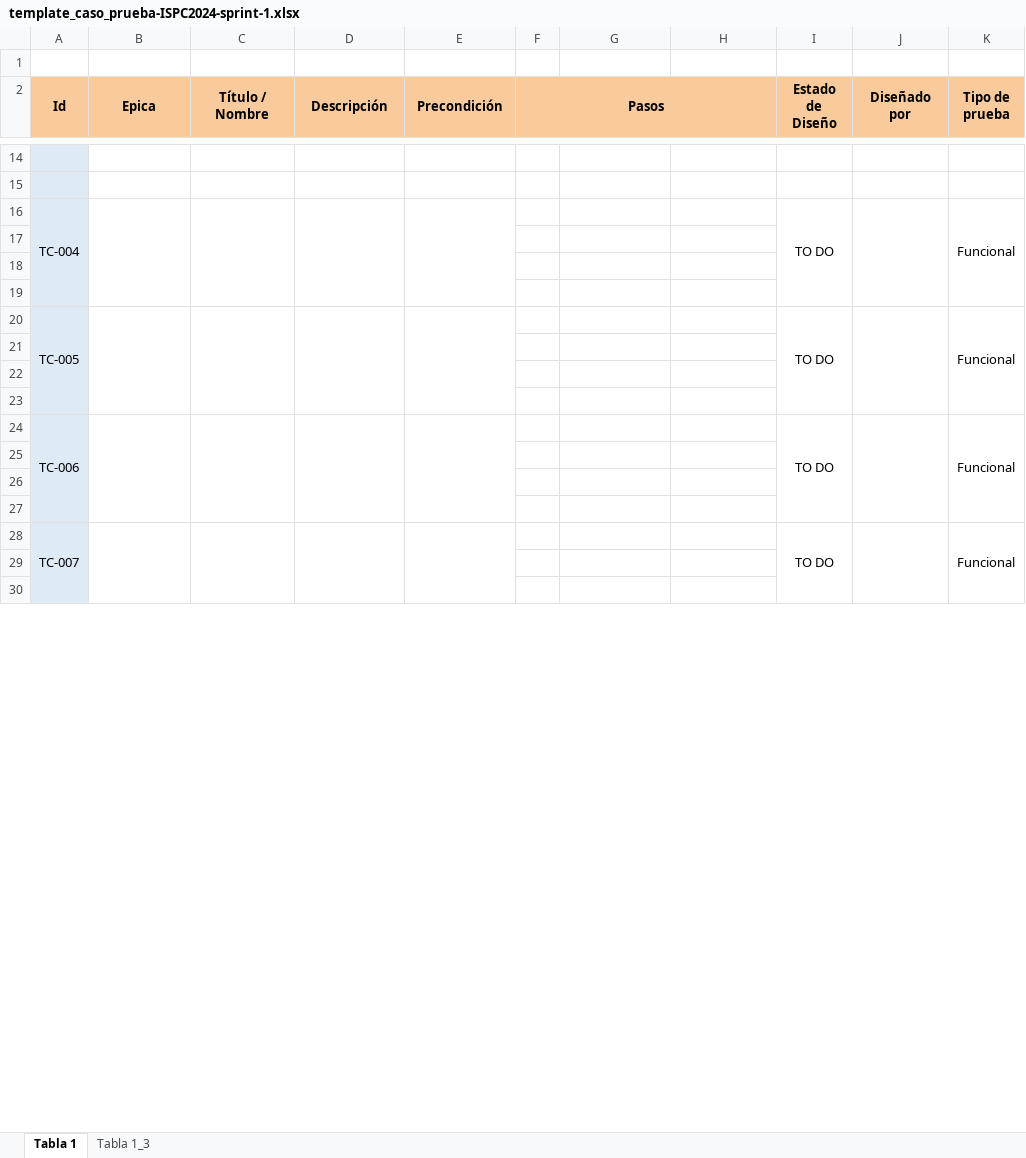
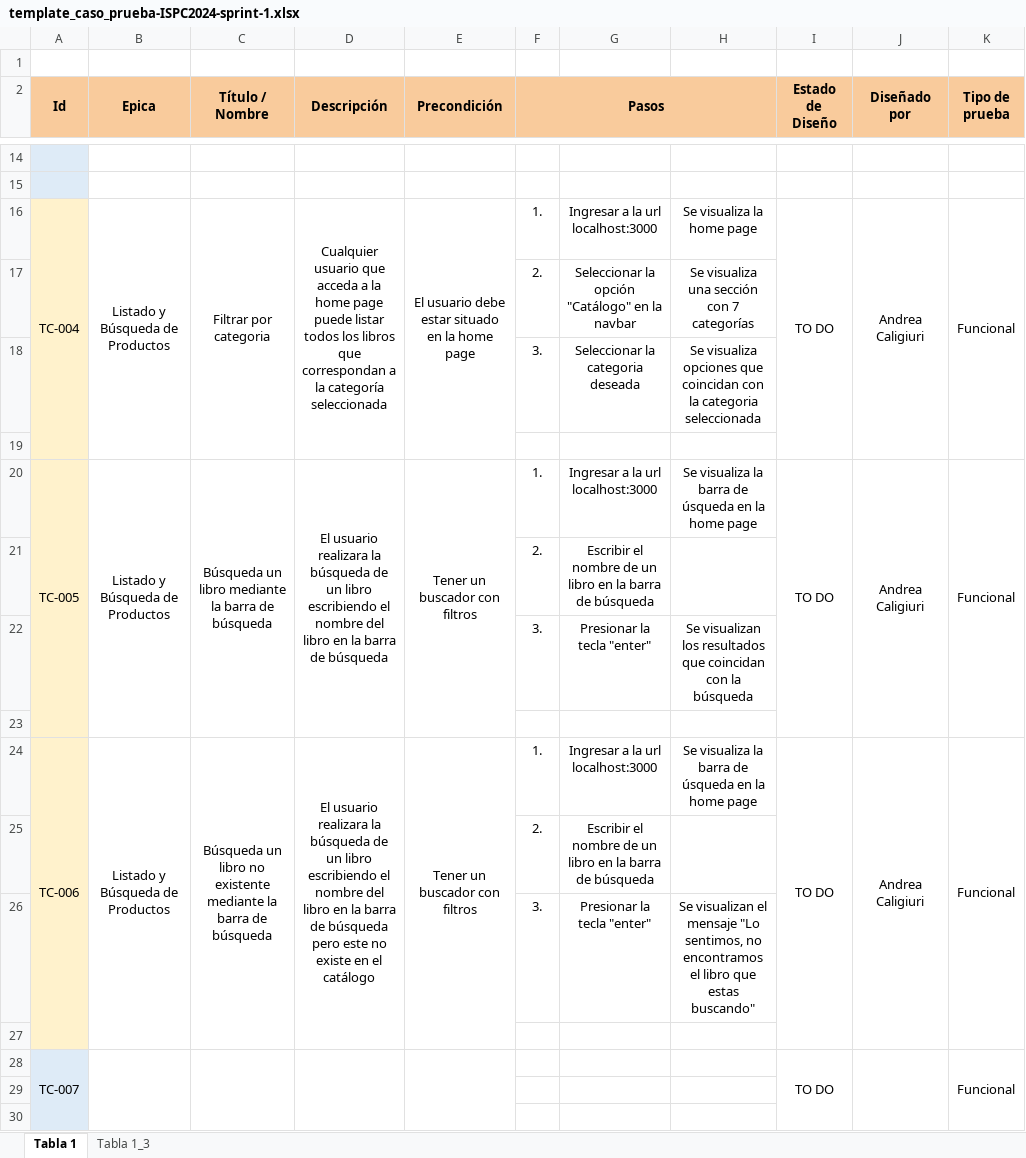
Before and after one commit to projects-ISPC/practicaProfesionalizante-ISPC, an Excel workbook: Testing 2024/template_caso_prueba-ISPC2024-sprint-1.xlsx, sheet Tabla 1, drawn as a sheet; only a part is shown, gaps mark what is left out; values as stored, in another font and other column widths than the file's, no borders; conditional formats not drawn; removed rows and columns are numbered as before the commit, all else as after; the diff names each change by its address in the sheet, - before the commit and + after, or states it on an @@ line.

Commit message:
Agrego casos de uso referentes al listado y busqueda de productos en la web

```diff
--- a/Testing 2024/template_caso_prueba-ISPC2024-sprint-1.xlsx (sheet Tabla 1)
+++ b/Testing 2024/template_caso_prueba-ISPC2024-sprint-1.xlsx (sheet Tabla 1)
-row 16: TC-004 |  |  |  |  |  |  |  | TO DO |  | Funcional
+row 16: TC-004 | Listado y Búsqueda de Productos | Filtrar por categoria | Cualquier usuario que acceda a la home page puede listar todos los libros que correspondan a la categoría seleccionada | El usuario debe estar situado en la home page | 1. | Ingresar a la url localhost:3000 | Se visualiza la home page | TO DO | Andrea Caligiuri | Funcional
+row 17:  |  |  |  |  | 2. | Seleccionar la opción "Catálogo" en la navbar | Se visualiza una sección con 7 categorías
+row 18:  |  |  |  |  | 3. | Seleccionar la categoria deseada | Se visualiza opciones que coincidan con la categoria seleccionada
-A19 fill: #DEEBF7
+A19 fill: #FFF2CC
+row 20: TC-005 | Listado y Búsqueda de Productos | Búsqueda un libro mediante la barra de búsqueda | El usuario realizara la búsqueda de un libro escribiendo el nombre del libro en la barra de búsqueda | Tener un buscador con filtros | 1. | Ingresar a la url localhost:3000 | Se visualiza la barra de úsqueda en la home page | TO DO | Andrea Caligiuri | Funcional
+row 21:  |  |  |  |  | 2. | Escribir el nombre de un libro en la barra de búsqueda
+row 22:  |  |  |  |  | 3. | Presionar la tecla "enter" | Se visualizan los resultados que coincidan con la búsqueda
-A23:A24 fill: #DEEBF7
+A23:A24 fill: #FFF2CC
-row 24: (empty)
+row 24: TC-006 | Listado y Búsqueda de Productos | Búsqueda un libro no existente mediante la barra de búsqueda | El usuario realizara la búsqueda de un libro escribiendo el nombre del libro en la barra de búsqueda pero este no existe en el catálogo | Tener un buscador con filtros | 1. | Ingresar a la url localhost:3000 | Se visualiza la barra de úsqueda en la home page | TO DO | Andrea Caligiuri | Funcional
+A24:A27 merged
+B24:B27 merged
+C24:C27 merged
+D24:D27 merged
+E24:E27 merged
+I24:I27 merged
+J24:J27 merged
+K24:K27 merged
-row 20: TC-005 |  |  |  |  |  |  |  | TO DO |  | Funcional
-A25:A26 fill: #DEEBF7
+A25:A26 fill: #FFF2CC
-row 25: (empty)
+row 25:  |  |  |  |  | 2. | Escribir el nombre de un libro en la barra de búsqueda
-row 26: (empty)
+row 26:  |  |  |  |  | 3. | Presionar la tecla "enter" | Se visualizan el mensaje "Lo sentimos, no encontramos el libro que estas buscando"
-row 23: (empty)
-row 24: TC-006 |  |  |  |  |  |  |  | TO DO |  | Funcional
-row 25: (empty)
-row 26: (empty)
-A27 fill: #DEEBF7
+A27 fill: #FFF2CC
```
